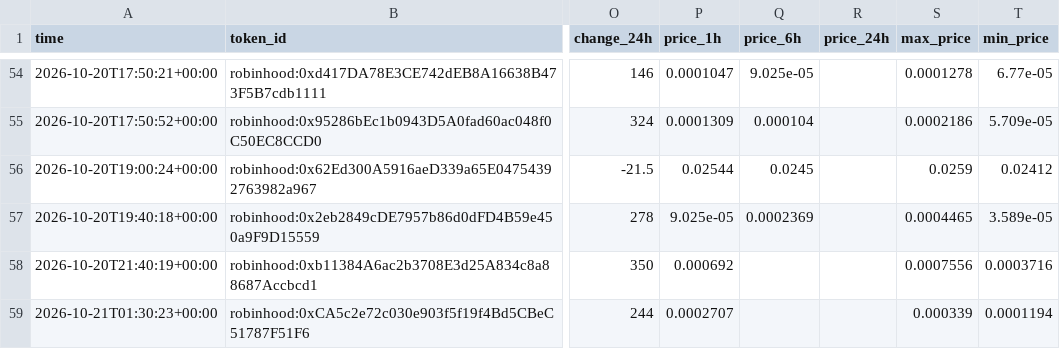
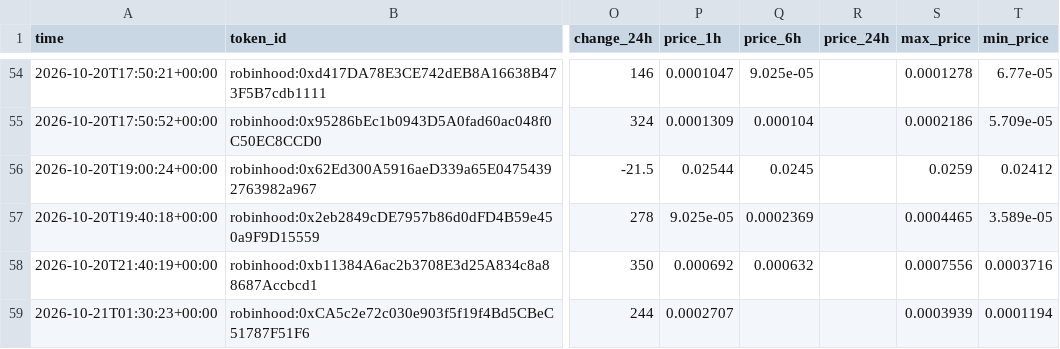
Before and after one commit to zachevm/Telegram-Bot, a CSV file: alerts.csv, drawn as a sheet; only a part is shown, gaps mark what is left out; the diff names each change by its address in the sheet, - before the commit and + after, or states it on an @@ line.

```diff
--- a/alerts.csv
+++ b/alerts.csv
-Q58 (price_6h): (empty)
+Q58 (price_6h): 0.000632
-S59 (max_price): 0.000339
+S59 (max_price): 0.0003939
```
Also changed, not shown: rejected.csv, runs.csv.
